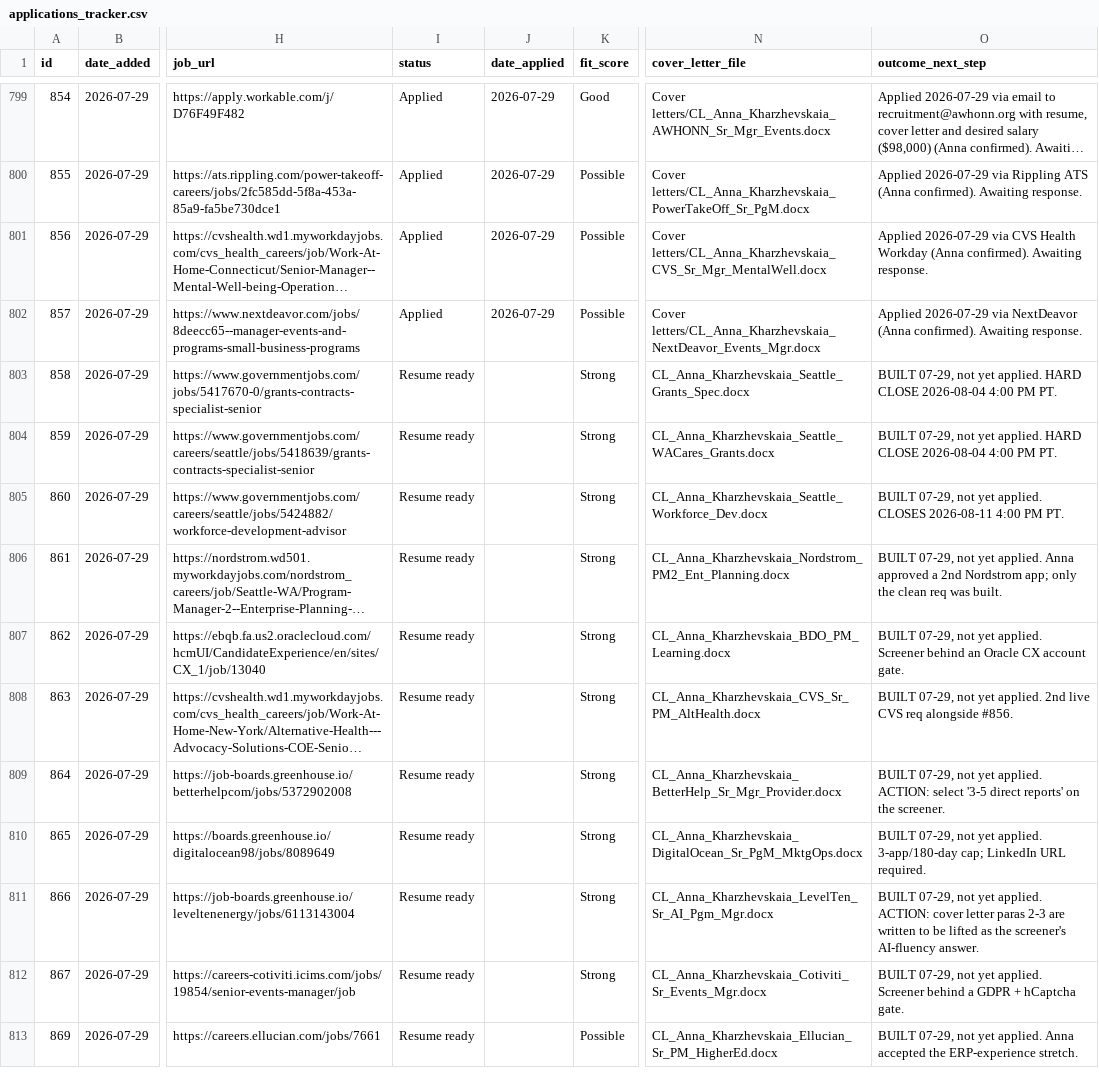
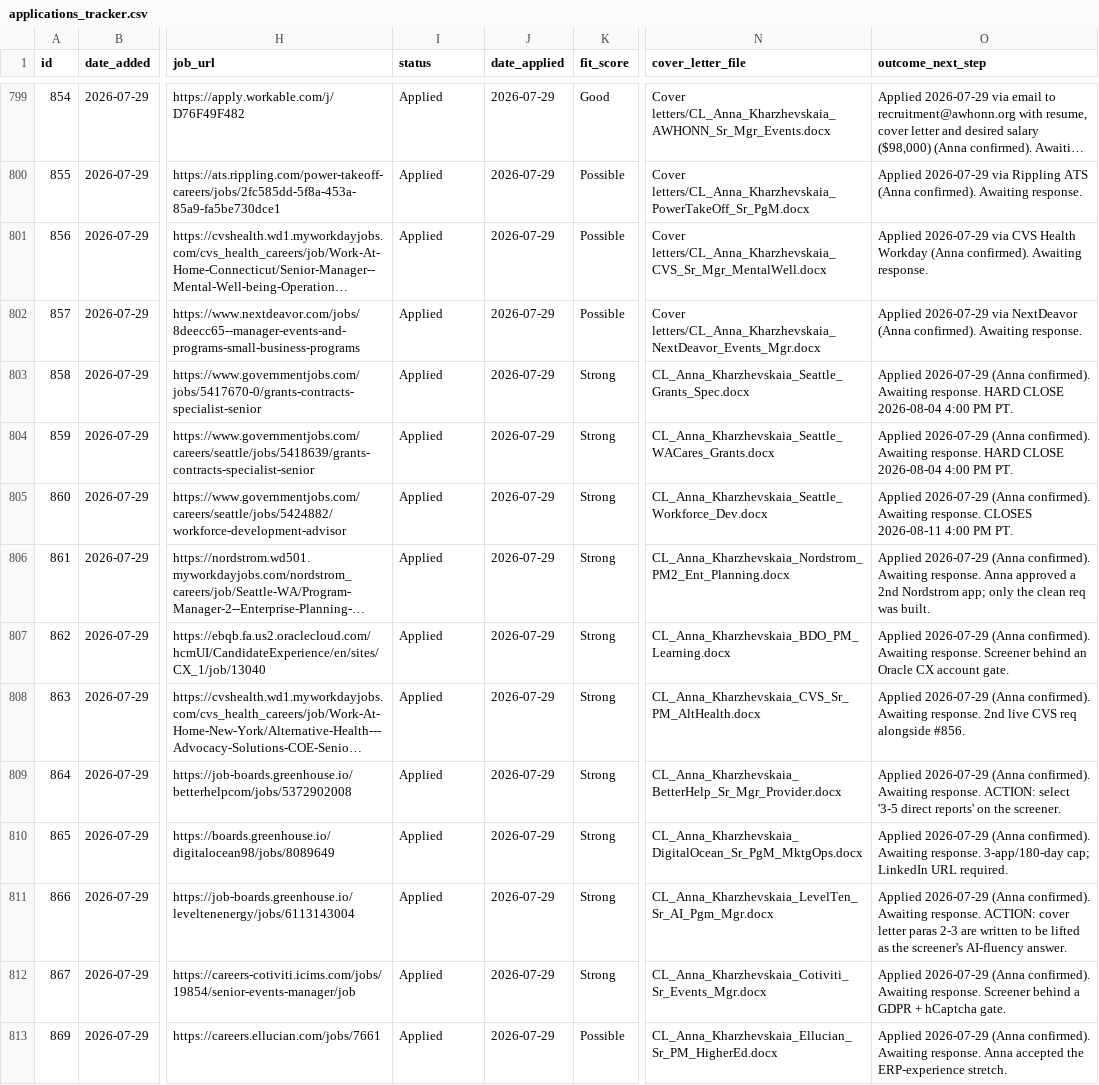
Before and after one commit to undrsky/t32tfoes3m, a CSV file: applications_tracker.csv, drawn as a sheet; only a part is shown, gaps mark what is left out; long unchanged cells end in …; the diff names each change by its address in the sheet, - before the commit and + after, or states it on an @@ line.

Commit message:
Mark 11 packages from 07-29 STRONG batch as Applied [skip ci]

```diff
--- a/applications_tracker.csv
+++ b/applications_tracker.csv
-I803:I813 (status): Resume ready
+I803:I813 (status): Applied
-J803:J813 (date_applied): (empty)
+J803:J813 (date_applied): 2026-07-29
-O803:O804 (outcome_next_step): BUILT 07-29, not yet applied. HARD CLOSE…
+O803:O804 (outcome_next_step): Applied 2026-07-29 (Anna confirmed). Awaiting response. HARD CLOSE…
-O805 (outcome_next_step): BUILT 07-29, not yet applied. CLOSES 2026-08-11…
+O805 (outcome_next_step): Applied 2026-07-29 (Anna confirmed). Awaiting response. CLOSES 2026-08-11…
-O806 (outcome_next_step): BUILT 07-29, not yet applied. Anna approved…
+O806 (outcome_next_step): Applied 2026-07-29 (Anna confirmed). Awaiting response. Anna approved…
-O807 (outcome_next_step): BUILT 07-29, not yet applied. Screener behind…
+O807 (outcome_next_step): Applied 2026-07-29 (Anna confirmed). Awaiting response. Screener behind…
-O808 (outcome_next_step): BUILT 07-29, not yet applied. 2nd live…
+O808 (outcome_next_step): Applied 2026-07-29 (Anna confirmed). Awaiting response. 2nd live…
-O809 (outcome_next_step): BUILT 07-29, not yet applied. ACTION: select…
+O809 (outcome_next_step): Applied 2026-07-29 (Anna confirmed). Awaiting response. ACTION: select…
-O810 (outcome_next_step): BUILT 07-29, not yet applied. 3-app/180-day cap;…
+O810 (outcome_next_step): Applied 2026-07-29 (Anna confirmed). Awaiting response. 3-app/180-day cap;…
-O811 (outcome_next_step): BUILT 07-29, not yet applied. ACTION: cover…
+O811 (outcome_next_step): Applied 2026-07-29 (Anna confirmed). Awaiting response. ACTION: cover…
-O812 (outcome_next_step): BUILT 07-29, not yet applied. Screener behind…
+O812 (outcome_next_step): Applied 2026-07-29 (Anna confirmed). Awaiting response. Screener behind…
-O813 (outcome_next_step): BUILT 07-29, not yet applied. Anna accepted…
+O813 (outcome_next_step): Applied 2026-07-29 (Anna confirmed). Awaiting response. Anna accepted…
```
